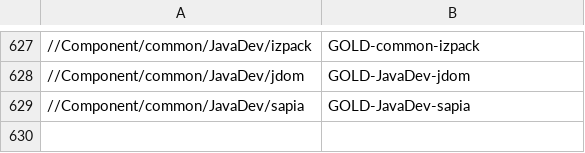
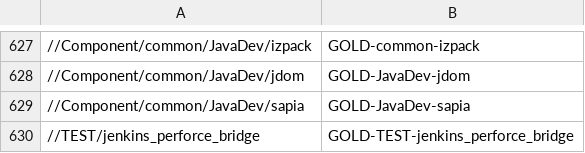
Before and after one commit to v-karbovnichy/perforce-to-github, a CSV file: gold_gitrepos.csv, drawn as a sheet; only a part is shown, gaps mark what is left out.

Commit message:
repo added

```diff
--- a/gold_gitrepos.csv
+++ b/gold_gitrepos.csv
@@ -629 +629,2 @@
 //Component/common/JavaDev/sapia,GOLD-JavaDev-sapia
+//TEST/jenkins_perforce_bridge,GOLD-TEST-jenkins_perforce_bridge
```
